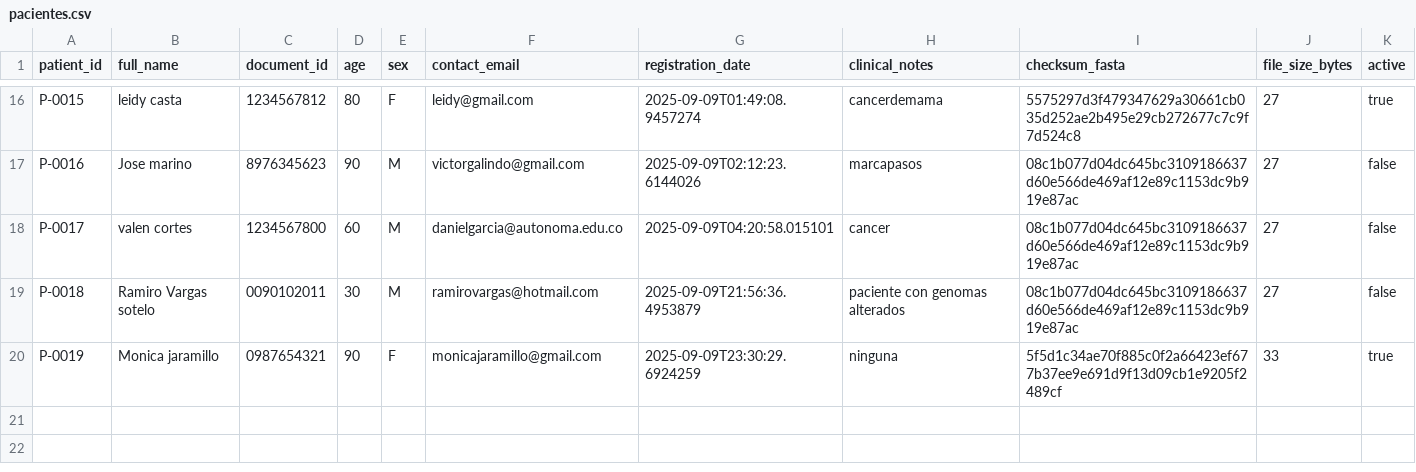
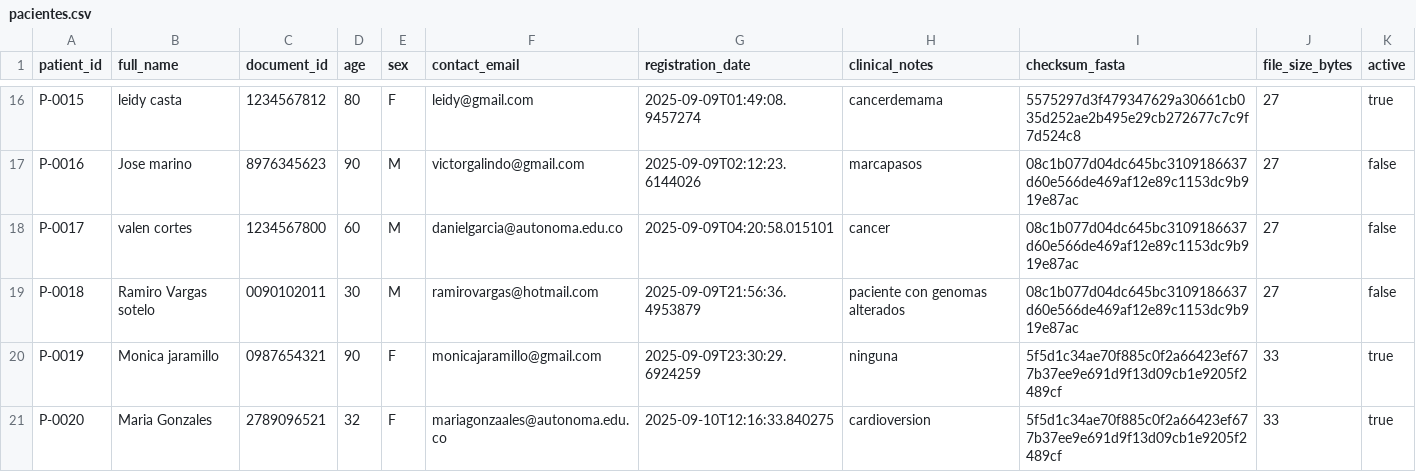
Before and after one commit to victormanuel20/Genomic_proyecto, a CSV file: tcp_serverGenomics/data/pacientes.csv, drawn as a sheet; only a part is shown, gaps mark what is left out; the diff names each change by its address in the sheet, - before the commit and + after, or states it on an @@ line.

```diff
--- a/tcp_serverGenomics/data/pacientes.csv
+++ b/tcp_serverGenomics/data/pacientes.csv
+row 21: P-0020 | Maria Gonzales | 2789096521 | 32 | F | mariagonzaales@autonoma.edu.co | 2025-09-10T12:16:33.840275 | cardioversion | 5f5d1c34ae70f885c0f2a66423ef677b37ee9e691d9f13d09cb1e9205f2489cf | 33 | true
```
Also changed, not shown: tcp_serverGenomics/data/detecciones.csv, 5 other files.
